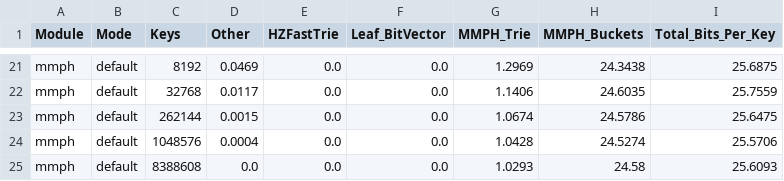
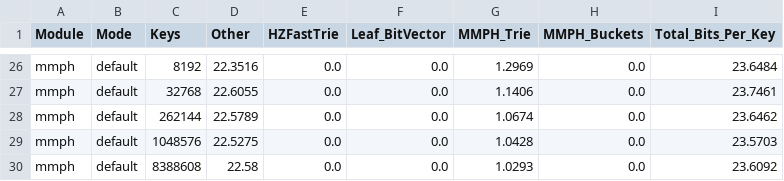
Before and after one commit to OgurtsovAndrei/Thesis, a CSV file: locators/benchmarks/parsed/mem_breakdown.csv, drawn as a sheet; only a part is shown, gaps mark what is left out; addresses are those after the commit; the diff covers the shown part only; the diff names each change by its address in the sheet, - before the commit and + after, or states it on an @@ line.

```diff
--- a/locators/benchmarks/parsed/mem_breakdown.csv
+++ b/locators/benchmarks/parsed/mem_breakdown.csv
-D26 (Other): 0.0469
+D26 (Other): 22.3516
-H26 (MMPH_Buckets): 24.3438
+H26 (MMPH_Buckets): 0.0
-I26 (Total_Bits_Per_Key): 25.6875
+I26 (Total_Bits_Per_Key): 23.6484
-D27 (Other): 0.0117
+D27 (Other): 22.6055
-H27 (MMPH_Buckets): 24.6035
+H27 (MMPH_Buckets): 0.0
-I27 (Total_Bits_Per_Key): 25.7559
+I27 (Total_Bits_Per_Key): 23.7461
-D28 (Other): 0.0015
+D28 (Other): 22.5789
-H28 (MMPH_Buckets): 24.5786
+H28 (MMPH_Buckets): 0.0
-I28 (Total_Bits_Per_Key): 25.6475
+I28 (Total_Bits_Per_Key): 23.6462
-D29 (Other): 0.0004
+D29 (Other): 22.5275
-H29 (MMPH_Buckets): 24.5274
+H29 (MMPH_Buckets): 0.0
-I29 (Total_Bits_Per_Key): 25.5706
+I29 (Total_Bits_Per_Key): 23.5703
-D30 (Other): 0.0
+D30 (Other): 22.58
-H30 (MMPH_Buckets): 24.58
+H30 (MMPH_Buckets): 0.0
-I30 (Total_Bits_Per_Key): 25.6093
+I30 (Total_Bits_Per_Key): 23.6092
```
Also changed, not shown: 5 added rows and 57 edited cells elsewhere in this file, locators/benchmarks/parsed/agg.csv, locators/benchmarks/parsed/all_runs.csv, 21 other files.
